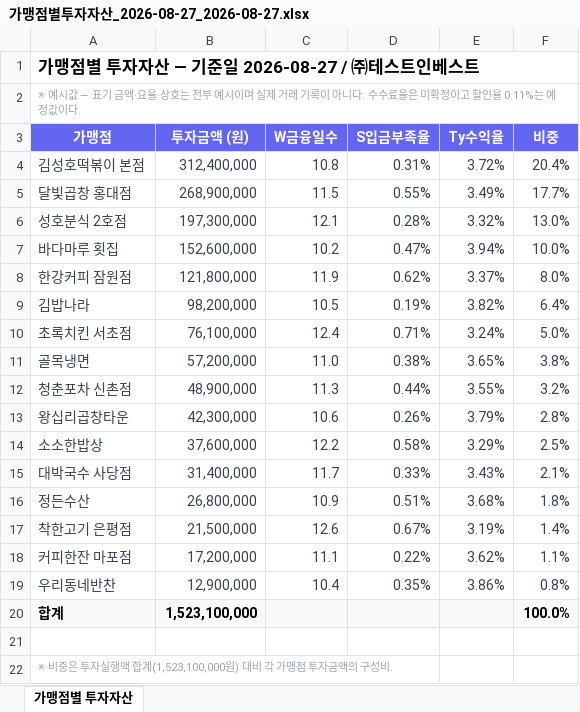
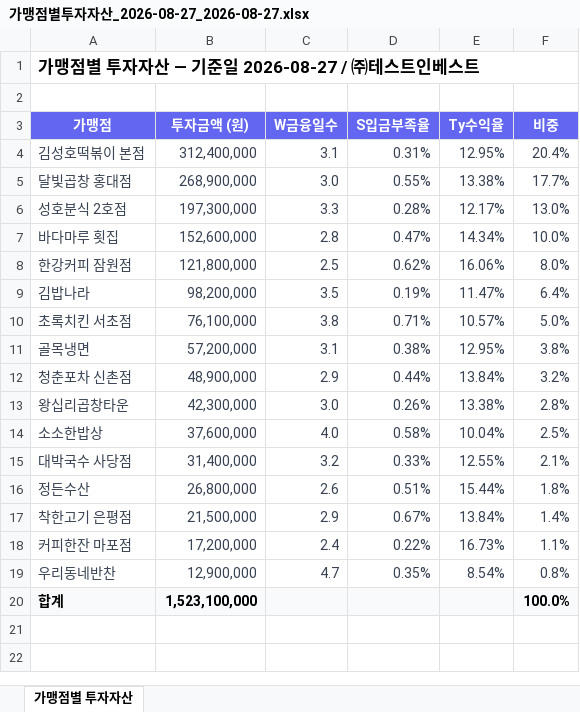
Before and after one commit to Joo2n/payhug-investor-prototype, an Excel workbook: assets/xlsx/가맹점별투자자산_2026-08-27_2026-08-27.xlsx, sheet 가맹점별 투자자산, drawn as a sheet; values as stored, in another font and other column widths than the file's, no borders; the diff names each change by its address in the sheet, - before the commit and + after, or states it on an @@ line.

```diff
--- a/assets/xlsx/가맹점별투자자산_2026-08-27_2026-08-27.xlsx (sheet 가맹점별 투자자산)
+++ b/assets/xlsx/가맹점별투자자산_2026-08-27_2026-08-27.xlsx (sheet 가맹점별 투자자산)
-A2 (가맹점): ※ 예시값 — 표기 금액·요율·상호는 전부 예시이며 실제 거래 기록이 아니다. 수수료율은 미확정이고 할인율 0.11%는 예정값이다.
+A2 (가맹점): (empty)
-C4 (W금융일수): 10.8
+C4 (W금융일수): 3.1
-E4 (Ty수익율): 3.72%
+E4 (Ty수익율): 12.95%
-C5 (W금융일수): 11.5
+C5 (W금융일수): 3.0
-E5 (Ty수익율): 3.49%
+E5 (Ty수익율): 13.38%
-C6 (W금융일수): 12.1
+C6 (W금융일수): 3.3
-E6 (Ty수익율): 3.32%
+E6 (Ty수익율): 12.17%
-C7 (W금융일수): 10.2
+C7 (W금융일수): 2.8
-E7 (Ty수익율): 3.94%
+E7 (Ty수익율): 14.34%
-C8 (W금융일수): 11.9
+C8 (W금융일수): 2.5
-E8 (Ty수익율): 3.37%
+E8 (Ty수익율): 16.06%
-C9 (W금융일수): 10.5
+C9 (W금융일수): 3.5
-E9 (Ty수익율): 3.82%
+E9 (Ty수익율): 11.47%
-C10 (W금융일수): 12.4
+C10 (W금융일수): 3.8
-E10 (Ty수익율): 3.24%
+E10 (Ty수익율): 10.57%
-C11 (W금융일수): 11.0
+C11 (W금융일수): 3.1
-E11 (Ty수익율): 3.65%
+E11 (Ty수익율): 12.95%
-C12 (W금융일수): 11.3
+C12 (W금융일수): 2.9
-E12 (Ty수익율): 3.55%
+E12 (Ty수익율): 13.84%
-C13 (W금융일수): 10.6
+C13 (W금융일수): 3.0
-E13 (Ty수익율): 3.79%
+E13 (Ty수익율): 13.38%
-C14 (W금융일수): 12.2
+C14 (W금융일수): 4.0
-E14 (Ty수익율): 3.29%
+E14 (Ty수익율): 10.04%
-C15 (W금융일수): 11.7
+C15 (W금융일수): 3.2
-E15 (Ty수익율): 3.43%
+E15 (Ty수익율): 12.55%
-C16 (W금융일수): 10.9
+C16 (W금융일수): 2.6
-E16 (Ty수익율): 3.68%
+E16 (Ty수익율): 15.44%
-C17 (W금융일수): 12.6
+C17 (W금융일수): 2.9
-E17 (Ty수익율): 3.19%
+E17 (Ty수익율): 13.84%
-C18 (W금융일수): 11.1
+C18 (W금융일수): 2.4
-E18 (Ty수익율): 3.62%
+E18 (Ty수익율): 16.73%
-C19 (W금융일수): 10.4
+C19 (W금융일수): 4.7
-E19 (Ty수익율): 3.86%
+E19 (Ty수익율): 8.54%
-row 21: (empty)
-row 22: ※ 비중은 투자실행액 합계(1,523,100,000원) 대비 각 가맹점 투자금액의 구성비.
```
Also changed, not shown: assets/xlsx/일별투자수익_2026-08-21_2026-08-27.xlsx, assets/xlsx/투자수익현황_2026-08-21_2026-08-27.xlsx, 44 other files.
